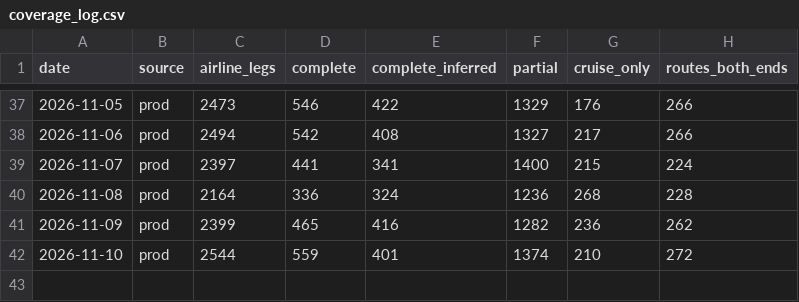
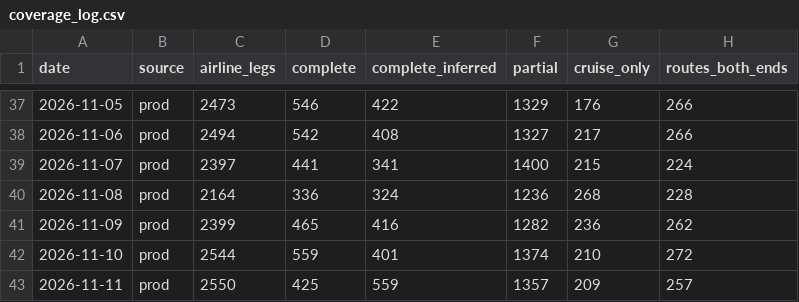
Before and after one commit to Routegap/routegap, a CSV file: data/coverage_log.csv, drawn as a sheet; only a part is shown, gaps mark what is left out; the diff names each change by its address in the sheet, - before the commit and + after, or states it on an @@ line.

```diff
--- a/data/coverage_log.csv
+++ b/data/coverage_log.csv
+row 43: 2026-11-11 | prod | 2550 | 425 | 559 | 1357 | 209 | 257
```
Also changed, not shown: 2 other files.
